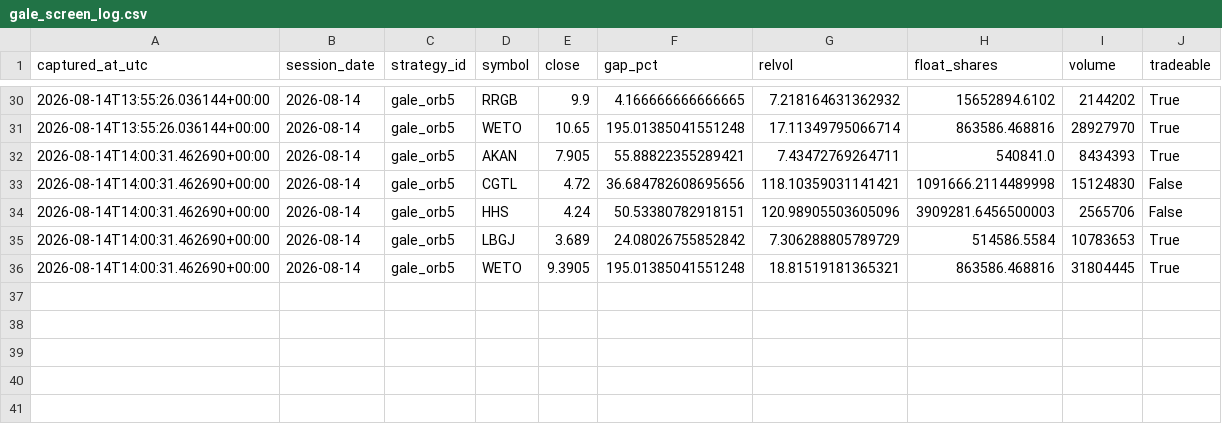
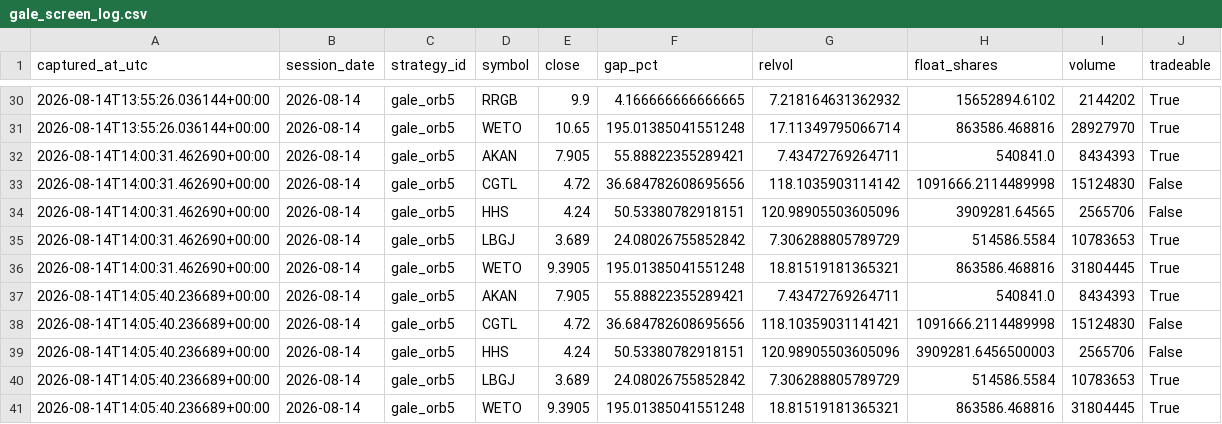
Before and after one commit to 6ixtyn9-sudo/Tempest, a CSV file: localdata/gale_screen_log.csv, drawn as a sheet; only a part is shown, gaps mark what is left out.

```diff
--- a/localdata/gale_screen_log.csv
+++ b/localdata/gale_screen_log.csv
@@ -32,5 +32,10 @@ captured_at_utc,session_date,strategy_id,symbol,close,gap_pct,relvol,float_share
 2026-08-14T14:00:31.462690+00:00,2026-08-14,gale_orb5,AKAN,7.905,55.88822355289421,7.43472769264711,540841.0,8434393,True
-2026-08-14T14:00:31.462690+00:00,2026-08-14,gale_orb5,CGTL,4.72,36.684782608695656,118.10359031141421,1091666.2114489998,15124830,False
-2026-08-14T14:00:31.462690+00:00,2026-08-14,gale_orb5,HHS,4.24,50.53380782918151,120.98905503605096,3909281.6456500003,2565706,False
+2026-08-14T14:00:31.462690+00:00,2026-08-14,gale_orb5,CGTL,4.72,36.684782608695656,118.1035903114142,1091666.2114489998,15124830,False
+2026-08-14T14:00:31.462690+00:00,2026-08-14,gale_orb5,HHS,4.24,50.53380782918151,120.98905503605096,3909281.64565,2565706,False
 2026-08-14T14:00:31.462690+00:00,2026-08-14,gale_orb5,LBGJ,3.689,24.08026755852842,7.306288805789729,514586.5584,10783653,True
 2026-08-14T14:00:31.462690+00:00,2026-08-14,gale_orb5,WETO,9.3905,195.01385041551248,18.81519181365321,863586.468816,31804445,True
+2026-08-14T14:05:40.236689+00:00,2026-08-14,gale_orb5,AKAN,7.905,55.88822355289421,7.43472769264711,540841.0,8434393,True
+2026-08-14T14:05:40.236689+00:00,2026-08-14,gale_orb5,CGTL,4.72,36.684782608695656,118.10359031141421,1091666.2114489998,15124830,False
+2026-08-14T14:05:40.236689+00:00,2026-08-14,gale_orb5,HHS,4.24,50.53380782918151,120.98905503605096,3909281.6456500003,2565706,False
+2026-08-14T14:05:40.236689+00:00,2026-08-14,gale_orb5,LBGJ,3.689,24.08026755852842,7.306288805789729,514586.5584,10783653,True
+2026-08-14T14:05:40.236689+00:00,2026-08-14,gale_orb5,WETO,9.3905,195.01385041551248,18.81519181365321,863586.468816,31804445,True
```
Also changed, not shown: localdata/gale_status.csv, localdata/paper_status.csv.
